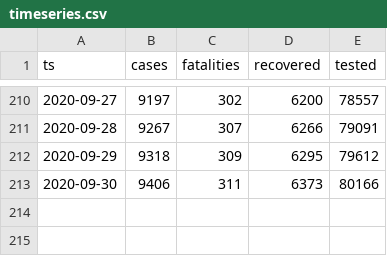
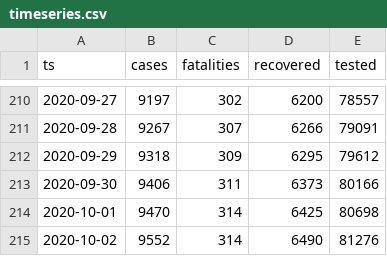
Before and after one commit to aleksandar-jovicic/COVID19-Republika-Srpska, a CSV file: timeseries.csv, drawn as a sheet; only a part is shown, gaps mark what is left out.

Commit message:
Latest situation [2020-10-03]

```diff
--- a/timeseries.csv
+++ b/timeseries.csv
@@ -213 +213,3 @@ ts,cases,fatalities,recovered,tested
 2020-09-30,9406,311,6373,80166
+2020-10-01,9470,314,6425,80698
+2020-10-02,9552,314,6490,81276
```
